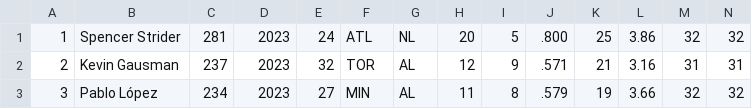
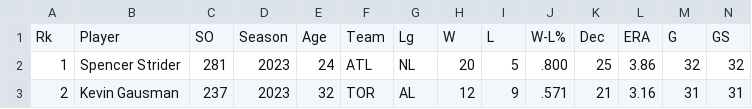
Before and after one commit to jloreto9/baseballanalysis, a CSV file: openers.csv, drawn as a sheet; only a part is shown; the shorter side is filled out with more unchanged rows; rows hold the shown columns only; the diff names each change by its address in the sheet, - before the commit and + after, or states it on an @@ line.

Commit message:
Update openers.csv

```diff
--- a/openers.csv
+++ b/openers.csv
+row 1: Rk | Player | SO | Season | Age | Team | Lg | W | L | W-L% | Dec | ERA | G | GS
```
